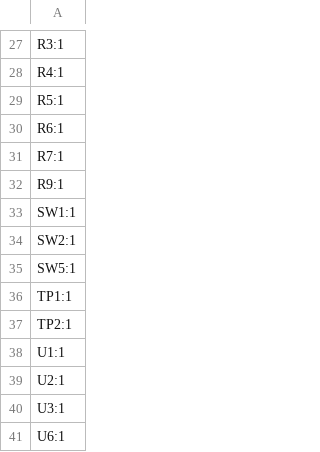
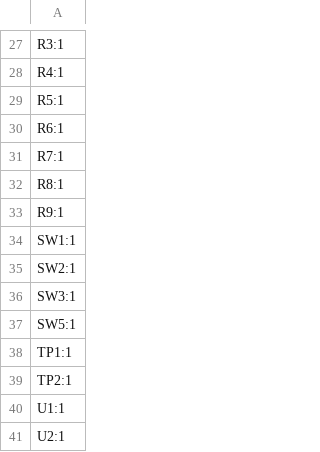
Before and after one commit to ShadTheShadow/WISP_STM32_test_board, a CSV file: production/designators.csv, drawn as a sheet; only a part is shown, gaps mark what is left out; the shorter side is filled out with more unchanged rows; the diff names each change by its address in the sheet, - before the commit and + after, or states it on an @@ line.

```diff
--- a/production/designators.csv
+++ b/production/designators.csv
+row 32: R8:1
+row 36: SW3:1
```
Also changed, not shown: WISP_STM32_test_board.csv, production/bom.csv, 8 other files.
